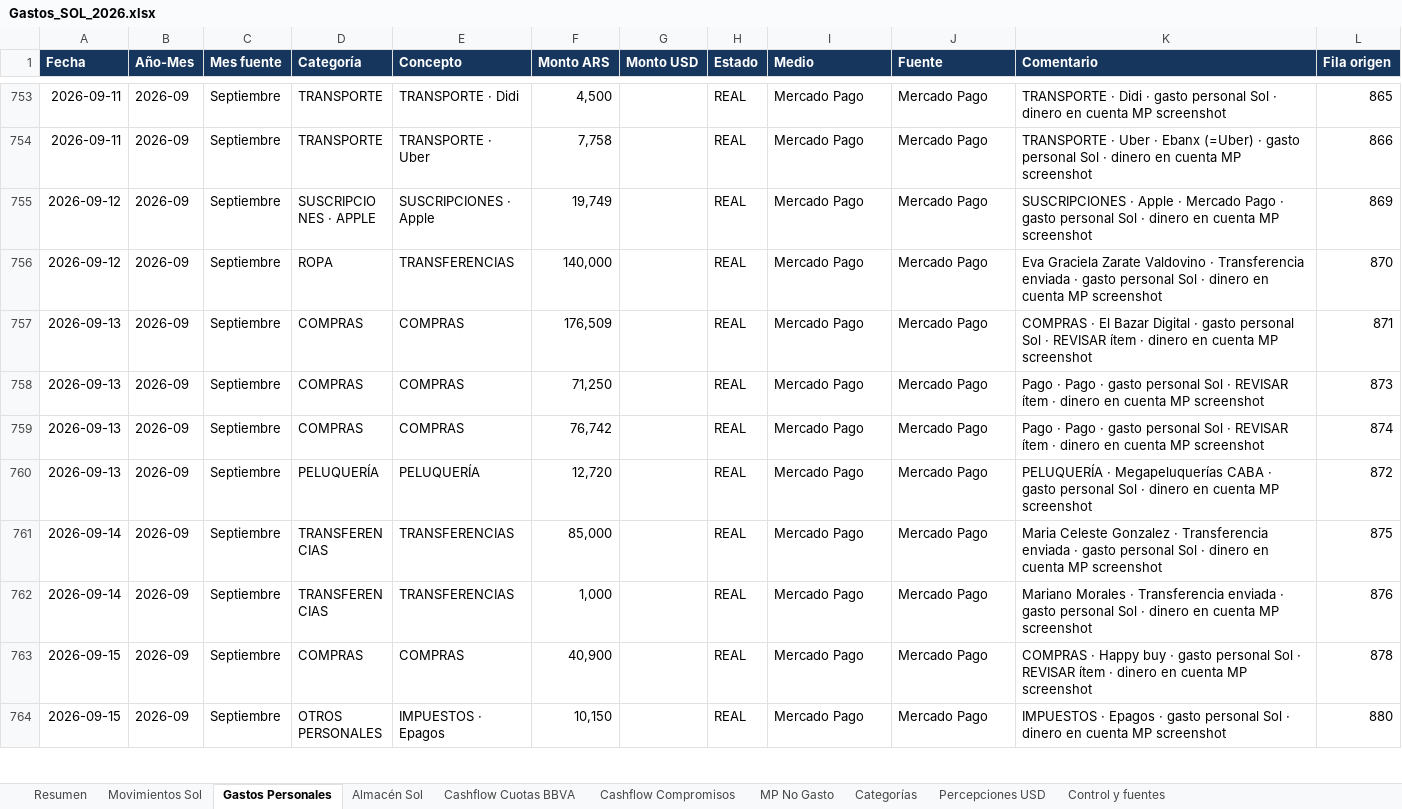
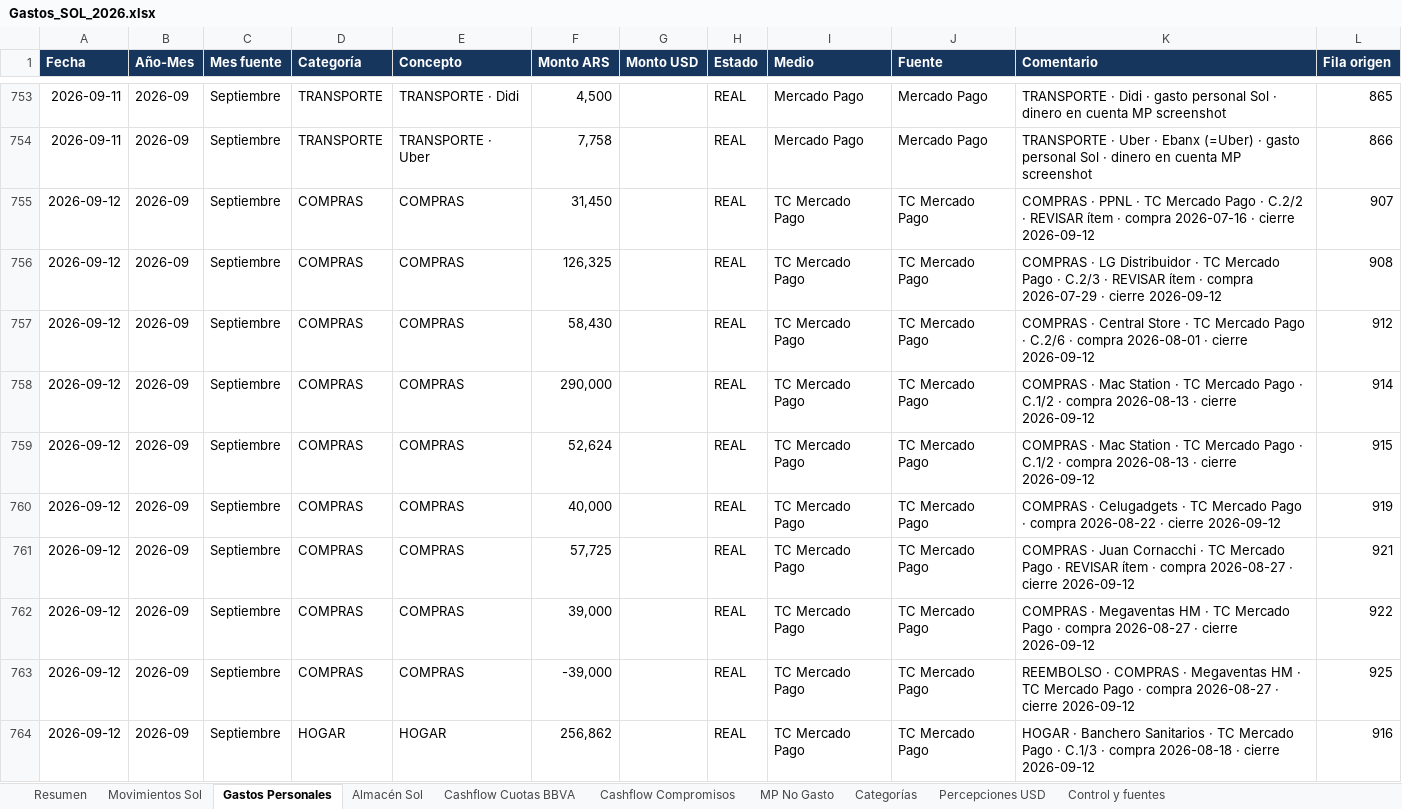
Before and after one commit to solzito148/budget, an Excel workbook: SOL/Gastos_SOL_2026.xlsx, sheet Gastos Personales, drawn as a sheet; only a part is shown, gaps mark what is left out; the shorter side is filled out with more unchanged rows; values as stored, in another font and other column widths than the file's, no borders; table styles not drawn; the diff covers the shown part only; the diff names each change by its address in the sheet, - before the commit and + after, or states it on an @@ line.

```diff
--- a/SOL/Gastos_SOL_2026.xlsx (sheet Gastos Personales)
+++ b/SOL/Gastos_SOL_2026.xlsx (sheet Gastos Personales)
+row 755: 2026-09-12 | 2026-09 | Septiembre | COMPRAS | COMPRAS | 31,450 |  | REAL | TC Mercado Pago | TC Mercado Pago | COMPRAS · PPNL · TC Mercado Pago · C.2/2 · REVISAR ítem · compra 2026-07-16 · cierre 2026-09-12 | 907
+row 756: 2026-09-12 | 2026-09 | Septiembre | COMPRAS | COMPRAS | 126,325 |  | REAL | TC Mercado Pago | TC Mercado Pago | COMPRAS · LG Distribuidor · TC Mercado Pago · C.2/3 · REVISAR ítem · compra 2026-07-29 · cierre 2026-09-12 | 908
+row 757: 2026-09-12 | 2026-09 | Septiembre | COMPRAS | COMPRAS | 58,430 |  | REAL | TC Mercado Pago | TC Mercado Pago | COMPRAS · Central Store · TC Mercado Pago · C.2/6 · compra 2026-08-01 · cierre 2026-09-12 | 912
+row 758: 2026-09-12 | 2026-09 | Septiembre | COMPRAS | COMPRAS | 290,000 |  | REAL | TC Mercado Pago | TC Mercado Pago | COMPRAS · Mac Station · TC Mercado Pago · C.1/2 · compra 2026-08-13 · cierre 2026-09-12 | 914
+row 759: 2026-09-12 | 2026-09 | Septiembre | COMPRAS | COMPRAS | 52,624 |  | REAL | TC Mercado Pago | TC Mercado Pago | COMPRAS · Mac Station · TC Mercado Pago · C.1/2 · compra 2026-08-13 · cierre 2026-09-12 | 915
+row 760: 2026-09-12 | 2026-09 | Septiembre | COMPRAS | COMPRAS | 40,000 |  | REAL | TC Mercado Pago | TC Mercado Pago | COMPRAS · Celugadgets · TC Mercado Pago · compra 2026-08-22 · cierre 2026-09-12 | 919
+row 761: 2026-09-12 | 2026-09 | Septiembre | COMPRAS | COMPRAS | 57,725 |  | REAL | TC Mercado Pago | TC Mercado Pago | COMPRAS · Juan Cornacchi · TC Mercado Pago · REVISAR ítem · compra 2026-08-27 · cierre 2026-09-12 | 921
+row 762: 2026-09-12 | 2026-09 | Septiembre | COMPRAS | COMPRAS | 39,000 |  | REAL | TC Mercado Pago | TC Mercado Pago | COMPRAS · Megaventas HM · TC Mercado Pago · compra 2026-08-27 · cierre 2026-09-12 | 922
+row 763: 2026-09-12 | 2026-09 | Septiembre | COMPRAS | COMPRAS | -39,000 |  | REAL | TC Mercado Pago | TC Mercado Pago | REEMBOLSO · COMPRAS · Megaventas HM · TC Mercado Pago · compra 2026-08-27 · cierre 2026-09-12 | 925
+row 764: 2026-09-12 | 2026-09 | Septiembre | HOGAR | HOGAR | 256,862 |  | REAL | TC Mercado Pago | TC Mercado Pago | HOGAR · Banchero Sanitarios · TC Mercado Pago · C.1/3 · compra 2026-08-18 · cierre 2026-09-12 | 916
```
Also changed, not shown: 17 added rows and 3 edited cells elsewhere in this sheet, sheet Movimientos Sol, sheet Categorías, sheet Almacén Sol, sheet MP No Gasto, sheet Resumen, sheet Control y fuentes, CIUDAD/Gastos_CIUDAD_1132_2026.xlsx, 5 other files.
